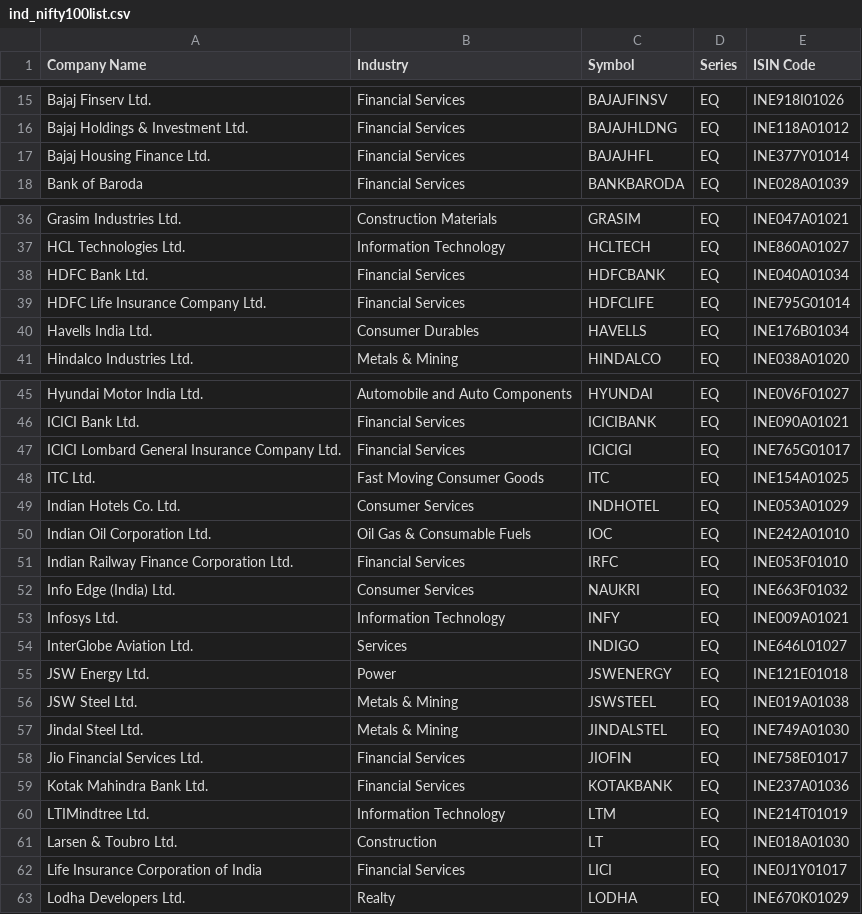
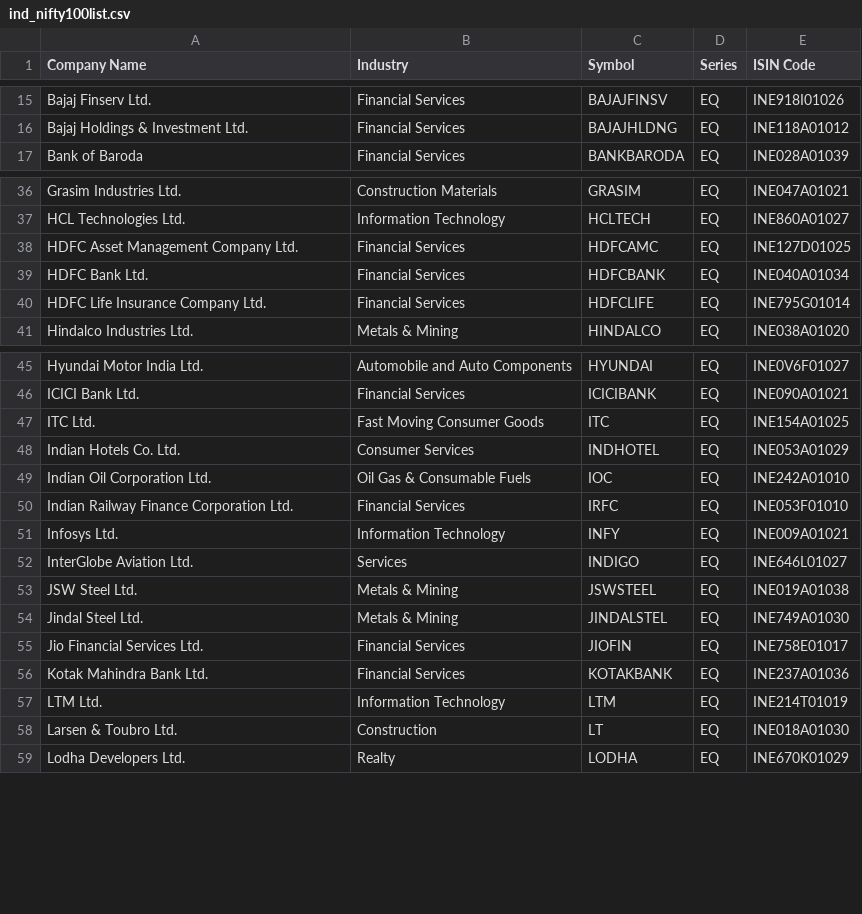
Before and after one commit to atPalash/stock-app, a CSV file: appdata/ind_nifty100list.csv, drawn as a sheet; only a part is shown, gaps mark what is left out; the diff covers the shown part only.

```diff
--- a/appdata/ind_nifty100list.csv
+++ b/appdata/ind_nifty100list.csv
@@ -16,3 +16,2 @@ Bajaj Finserv Ltd.,Financial Services,BAJAJFINSV,EQ,INE918I01026
 Bajaj Holdings & Investment Ltd.,Financial Services,BAJAJHLDNG,EQ,INE118A01012
-Bajaj Housing Finance Ltd.,Financial Services,BAJAJHFL,EQ,INE377Y01014
 Bank of Baroda,Financial Services,BANKBARODA,EQ,INE028A01039
@@ -37,5 +37,5 @@ Grasim Industries Ltd.,Construction Materials,GRASIM,EQ,INE047A01021
 HCL Technologies Ltd.,Information Technology,HCLTECH,EQ,INE860A01027
+HDFC Asset Management Company Ltd.,Financial Services,HDFCAMC,EQ,INE127D01025
 HDFC Bank Ltd.,Financial Services,HDFCBANK,EQ,INE040A01034
 HDFC Life Insurance Company Ltd.,Financial Services,HDFCLIFE,EQ,INE795G01014
-Havells India Ltd.,Consumer Durables,HAVELLS,EQ,INE176B01034
 Hindalco Industries Ltd.,Metals & Mining,HINDALCO,EQ,INE038A01020
@@ -46,3 +46,2 @@ Hyundai Motor India Ltd.,Automobile and Auto Components,HYUNDAI,EQ,INE0V6F01027
 ICICI Bank Ltd.,Financial Services,ICICIBANK,EQ,INE090A01021
-ICICI Lombard General Insurance Company Ltd.,Financial Services,ICICIGI,EQ,INE765G01017
 ITC Ltd.,Fast Moving Consumer Goods,ITC,EQ,INE154A01025
@@ -51,6 +50,4 @@ Indian Oil Corporation Ltd.,Oil Gas & Consumable Fuels,IOC,EQ,INE242A01010
 Indian Railway Finance Corporation Ltd.,Financial Services,IRFC,EQ,INE053F01010
-Info Edge (India) Ltd.,Consumer Services,NAUKRI,EQ,INE663F01032
 Infosys Ltd.,Information Technology,INFY,EQ,INE009A01021
 InterGlobe Aviation Ltd.,Services,INDIGO,EQ,INE646L01027
-JSW Energy Ltd.,Power,JSWENERGY,EQ,INE121E01018
 JSW Steel Ltd.,Metals & Mining,JSWSTEEL,EQ,INE019A01038
@@ -59,5 +56,4 @@ Jio Financial Services Ltd.,Financial Services,JIOFIN,EQ,INE758E01017
 Kotak Mahindra Bank Ltd.,Financial Services,KOTAKBANK,EQ,INE237A01036
-LTIMindtree Ltd.,Information Technology,LTM,EQ,INE214T01019
+LTM Ltd.,Information Technology,LTM,EQ,INE214T01019
 Larsen & Toubro Ltd.,Construction,LT,EQ,INE018A01030
-Life Insurance Corporation of India,Financial Services,LICI,EQ,INE0J1Y01017
 Lodha Developers Ltd.,Realty,LODHA,EQ,INE670K01029
```
Also changed, not shown: 5 added rows elsewhere in this file, appdata/corporate_actions.csv, 1 other file.
